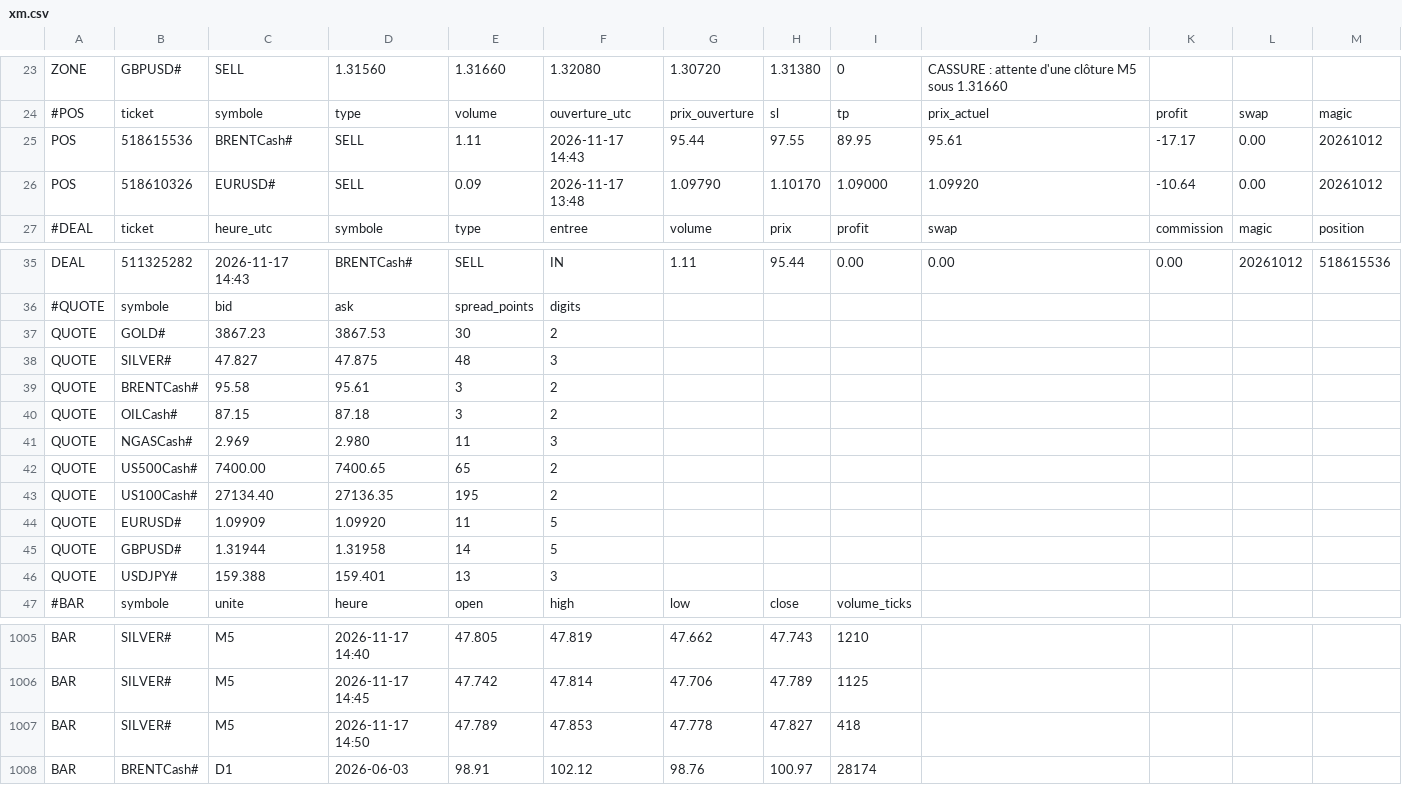
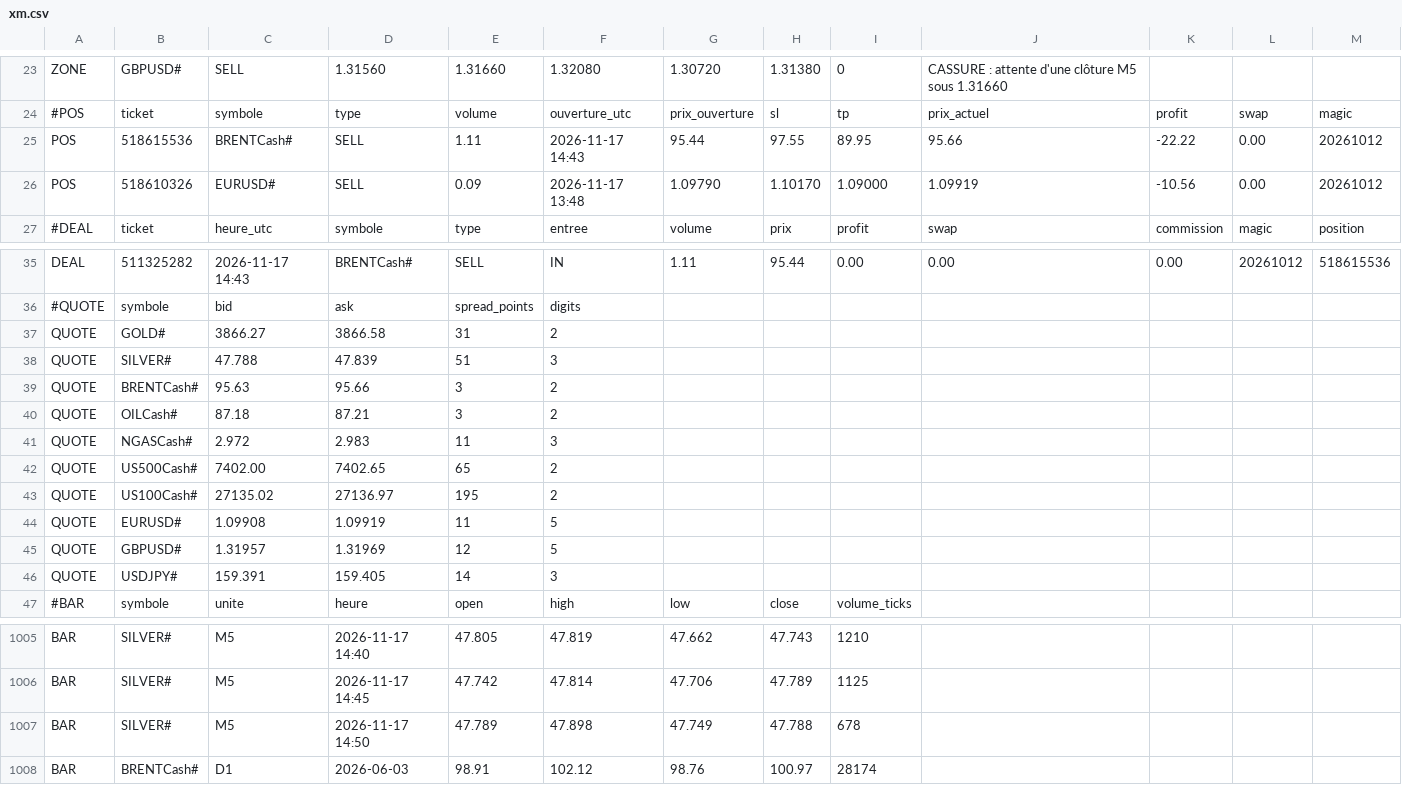
Before and after one commit to KidiMig/trading-plan, a CSV file: xm.csv, drawn as a sheet; only a part is shown, gaps mark what is left out; the diff covers the shown part only; the diff names each change by its address in the sheet, - before the commit and + after, or states it on an @@ line.

Commit message:
Donnees XM 2026-11-17 14:52 UTC

```diff
--- a/xm.csv
+++ b/xm.csv
-J25: 95.61
+J25: 95.66
-K25: -17.17
+K25: -22.22
-J26: 1.09920
+J26: 1.09919
-K26: -10.64
+K26: -10.56
-C37: 3867.23
+C37: 3866.27
-D37: 3867.53
+D37: 3866.58
-E37: 30
+E37: 31
-C38: 47.827
+C38: 47.788
-D38: 47.875
+D38: 47.839
-E38: 48
+E38: 51
-C39: 95.58
+C39: 95.63
-D39: 95.61
+D39: 95.66
-C40: 87.15
+C40: 87.18
-D40: 87.18
+D40: 87.21
-C41: 2.969
+C41: 2.972
-D41: 2.980
+D41: 2.983
-C42: 7400.00
+C42: 7402.00
-D42: 7400.65
+D42: 7402.65
-C43: 27134.40
+C43: 27135.02
-D43: 27136.35
+D43: 27136.97
-C44: 1.09909
+C44: 1.09908
-D44: 1.09920
+D44: 1.09919
-C45: 1.31944
+C45: 1.31957
-D45: 1.31958
+D45: 1.31969
-E45: 14
+E45: 12
-C46: 159.388
+C46: 159.391
-D46: 159.401
+D46: 159.405
-E46: 13
+E46: 14
-F1007: 47.853
+F1007: 47.898
-G1007: 47.778
+G1007: 47.749
-H1007: 47.827
+H1007: 47.788
-I1007: 418
+I1007: 678
```
Also changed, not shown: 95 edited cells elsewhere in this file.
